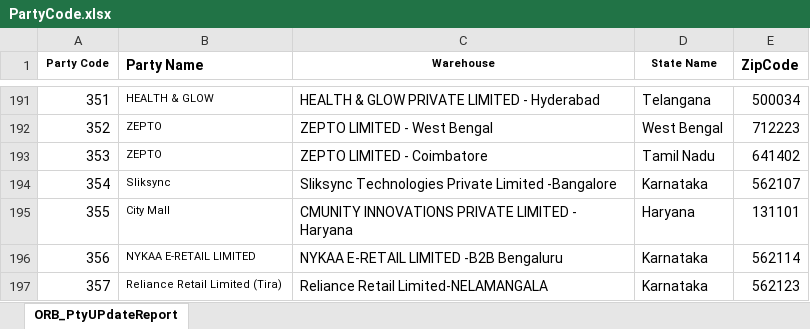
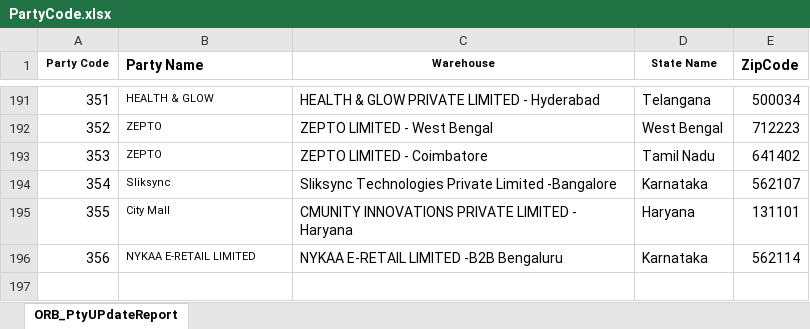
Before and after one commit to BronsonPro/po-normalization-app, an Excel workbook: PartyCode.xlsx, sheet ORB_PtyUPdateReport, drawn as a sheet; only a part is shown, gaps mark what is left out; values as stored, in another font and other column widths than the file's, no borders; the diff names each change by its address in the sheet, - before the commit and + after, or states it on an @@ line.

Commit message:
Update PartyCode.xlsx from PO app

```diff
--- a/PartyCode.xlsx (sheet ORB_PtyUPdateReport)
+++ b/PartyCode.xlsx (sheet ORB_PtyUPdateReport)
-row 197: 357 | Reliance Retail Limited (Tira) | Reliance Retail Limited-NELAMANGALA | Karnataka | 562123
```
